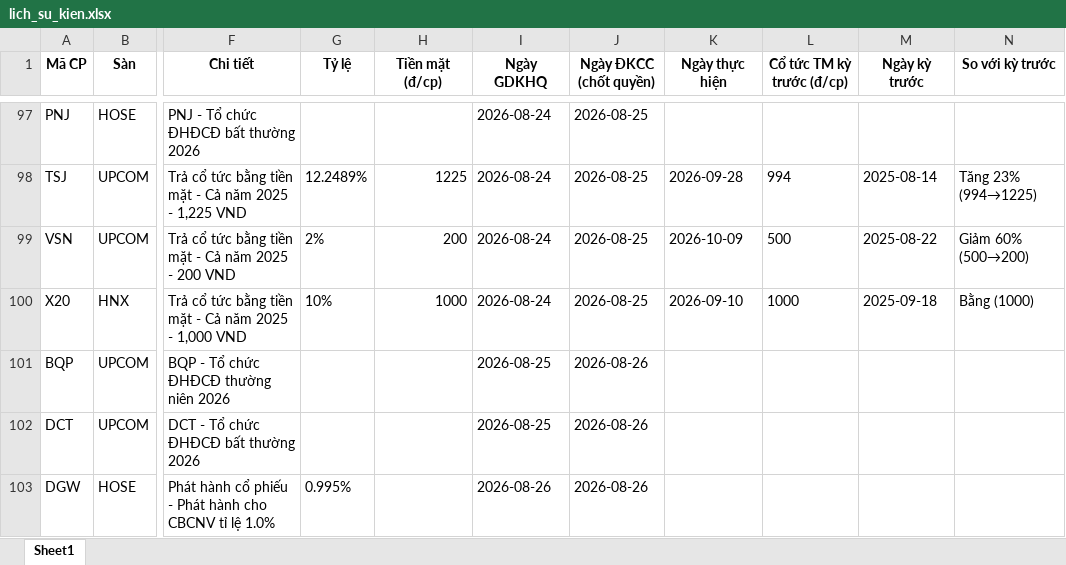
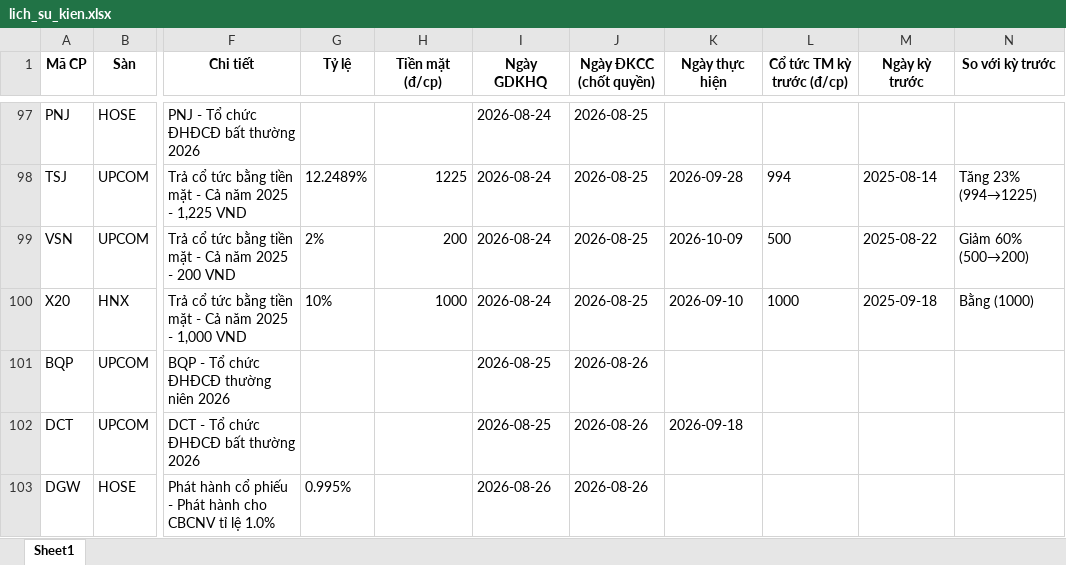
Before and after one commit to thanhungtrang2508-collab/TNKB, an Excel workbook: data/lich_su_kien.xlsx, sheet Sheet1, drawn as a sheet; only a part is shown, gaps mark what is left out; values as stored, in another font and other column widths than the file's, no borders; the diff covers the shown part only; the diff names each change by its address in the sheet, - before the commit and + after, or states it on an @@ line.

```diff
--- a/data/lich_su_kien.xlsx (sheet Sheet1)
+++ b/data/lich_su_kien.xlsx (sheet Sheet1)
-K102 (Ngày thực hiện): (empty)
+K102 (Ngày thực hiện): 2026-09-18
```
Also changed, not shown: 25 added rows, 15 removed rows and 4 edited cells elsewhere in this sheet, 3 other files.
